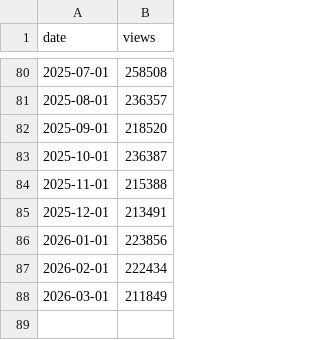
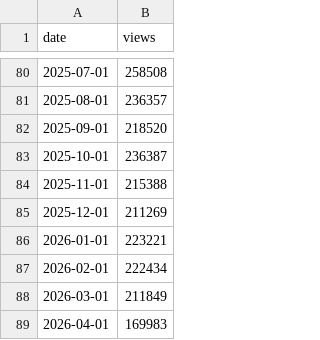
Before and after one commit to chsmithiii/signal-spiral, a CSV file: data/wikiviews_amazon_company_monthly.csv, drawn as a sheet; only a part is shown, gaps mark what is left out.

Commit message:
data(signal-spiral): update Wikimedia pageviews (Amazon company) monthly

```diff
--- a/data/wikiviews_amazon_company_monthly.csv
+++ b/data/wikiviews_amazon_company_monthly.csv
@@ -84,5 +84,6 @@ date,views
 2025-11-01,215388
-2025-12-01,213491
-2026-01-01,223856
+2025-12-01,211269
+2026-01-01,223221
 2026-02-01,222434
 2026-03-01,211849
+2026-04-01,169983
```
